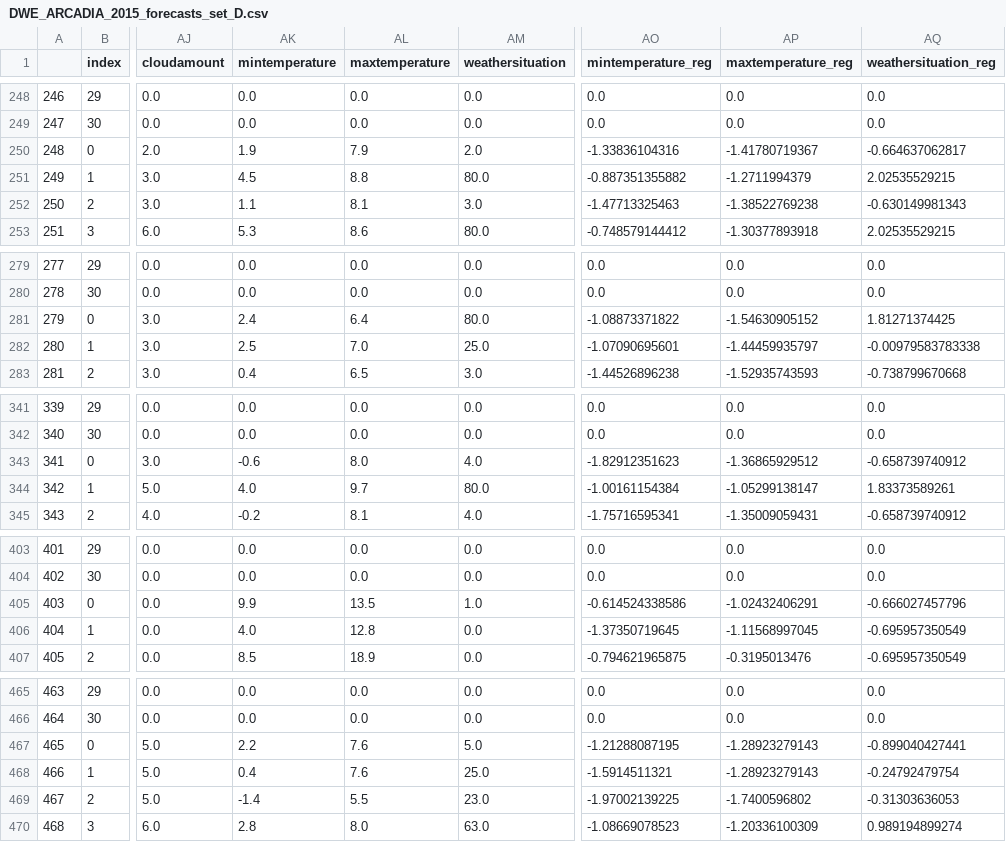
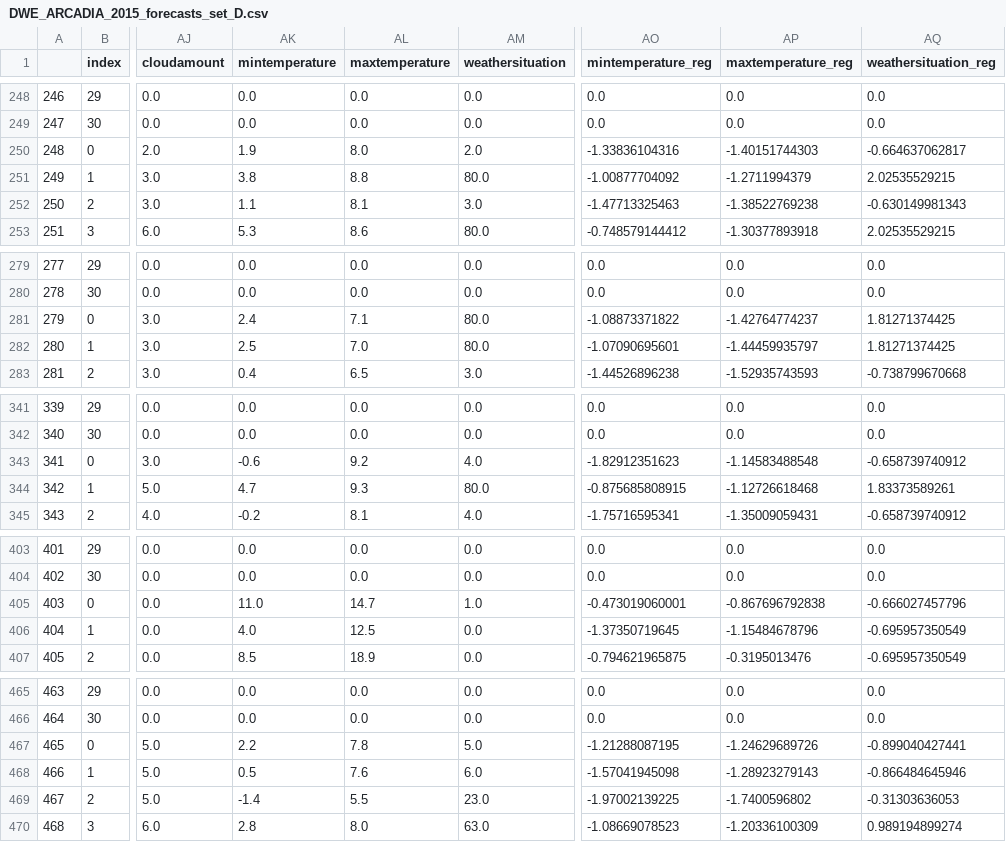
Before and after one commit to clementlefevre/dilax, a CSV file: prediction/data/store/DWE_ARCADIA_2015_forecasts_set_D.csv, drawn as a sheet; only a part is shown, gaps mark what is left out; the diff covers the shown part only; the diff names each change by its address in the sheet, - before the commit and + after, or states it on an @@ line.

```diff
--- a/prediction/data/store/DWE_ARCADIA_2015_forecasts_set_D.csv
+++ b/prediction/data/store/DWE_ARCADIA_2015_forecasts_set_D.csv
-AL250 (maxtemperature): 7.9
+AL250 (maxtemperature): 8.0
-AP250 (maxtemperature_reg): -1.41780719367
+AP250 (maxtemperature_reg): -1.40151744303
-AK251 (mintemperature): 4.5
+AK251 (mintemperature): 3.8
-AO251 (mintemperature_reg): -0.887351355882
+AO251 (mintemperature_reg): -1.00877704092
-AL281 (maxtemperature): 6.4
+AL281 (maxtemperature): 7.1
-AP281 (maxtemperature_reg): -1.54630905152
+AP281 (maxtemperature_reg): -1.42764774237
-AM282 (weathersituation): 25.0
+AM282 (weathersituation): 80.0
-AQ282 (weathersituation_reg): -0.00979583783338
+AQ282 (weathersituation_reg): 1.81271374425
-AL343 (maxtemperature): 8.0
+AL343 (maxtemperature): 9.2
-AP343 (maxtemperature_reg): -1.36865929512
+AP343 (maxtemperature_reg): -1.14583488548
-AK344 (mintemperature): 4.0
+AK344 (mintemperature): 4.7
-AL344 (maxtemperature): 9.7
+AL344 (maxtemperature): 9.3
-AO344 (mintemperature_reg): -1.00161154384
+AO344 (mintemperature_reg): -0.875685808915
-AP344 (maxtemperature_reg): -1.05299138147
+AP344 (maxtemperature_reg): -1.12726618468
-AK405 (mintemperature): 9.9
+AK405 (mintemperature): 11.0
-AL405 (maxtemperature): 13.5
+AL405 (maxtemperature): 14.7
-AO405 (mintemperature_reg): -0.614524338586
+AO405 (mintemperature_reg): -0.473019060001
-AP405 (maxtemperature_reg): -1.02432406291
+AP405 (maxtemperature_reg): -0.867696792838
-AL406 (maxtemperature): 12.8
+AL406 (maxtemperature): 12.5
-AP406 (maxtemperature_reg): -1.11568997045
+AP406 (maxtemperature_reg): -1.15484678796
-AL467 (maxtemperature): 7.6
+AL467 (maxtemperature): 7.8
-AP467 (maxtemperature_reg): -1.28923279143
+AP467 (maxtemperature_reg): -1.24629689726
-AK468 (mintemperature): 0.4
+AK468 (mintemperature): 0.5
-AM468 (weathersituation): 25.0
+AM468 (weathersituation): 6.0
-AO468 (mintemperature_reg): -1.5914511321
+AO468 (mintemperature_reg): -1.57041945098
-AQ468 (weathersituation_reg): -0.24792479754
+AQ468 (weathersituation_reg): -0.866484645946
```
Also changed, not shown: 42 edited cells elsewhere in this file, 21 other files.
